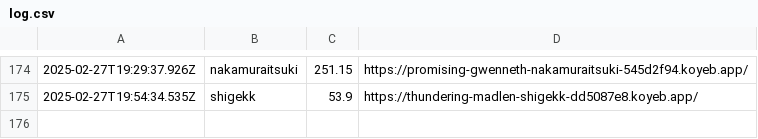
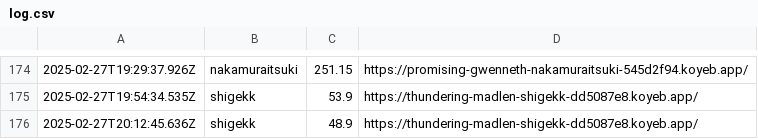
Before and after one commit to saitamau-maximum/web-speed-hackathon-2023-scoring-tool-for-2025, a CSV file: log.csv, drawn as a sheet; only a part is shown, gaps mark what is left out.

```diff
--- a/log.csv
+++ b/log.csv
@@ -175 +175,2 @@
 2025-02-27T19:54:34.535Z,shigekk,53.9,https://thundering-madlen-shigekk-dd5087e8.koyeb.app/
+2025-02-27T20:12:45.636Z,shigekk,48.9,https://thundering-madlen-shigekk-dd5087e8.koyeb.app/
```
Also changed, not shown: score.csv, 1 other file.
